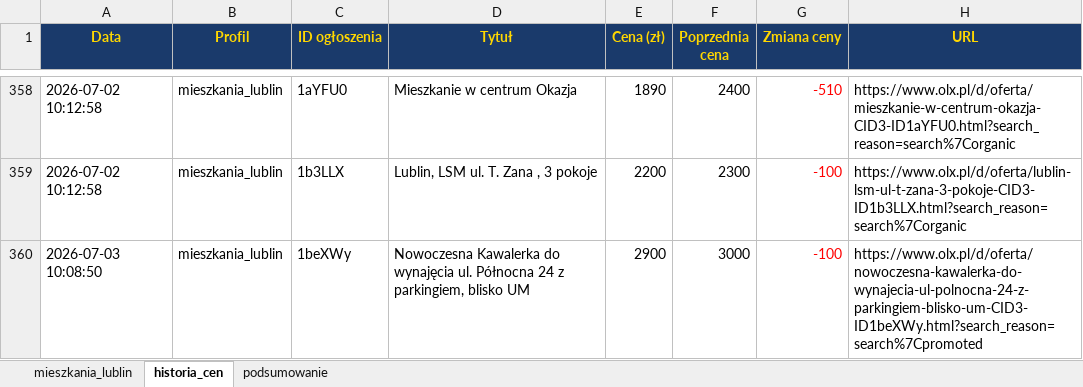
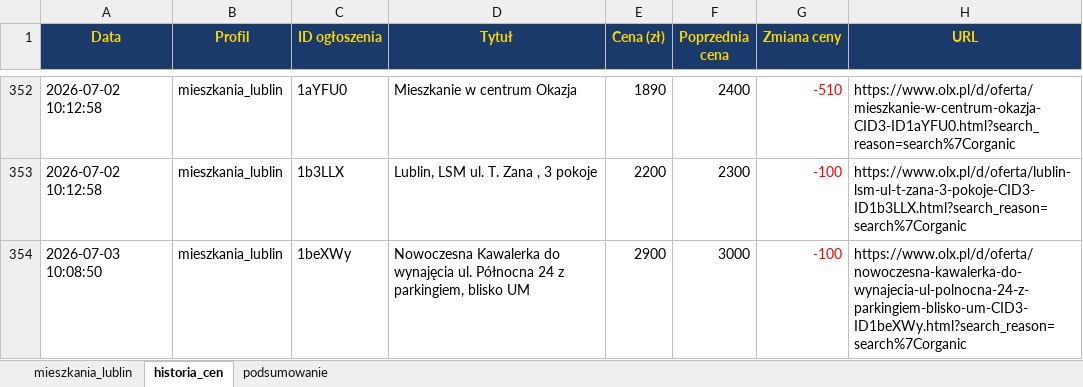
Before and after one commit to Bonaventura-EW/SZPERACZ-MIESZKANIOWY, an Excel workbook: data/szperacz_mieszkaniowy.xlsx, sheet historia_cen, drawn as a sheet; only a part is shown, gaps mark what is left out; values as stored, in another font and other column widths than the file's, no borders; addresses are those after the commit; the diff covers the shown part only; the diff names each change by its address in the sheet, - before the commit and + after, or states it on an @@ line.

```diff
--- a/data/szperacz_mieszkaniowy.xlsx (sheet historia_cen)
+++ b/data/szperacz_mieszkaniowy.xlsx (sheet historia_cen)
-H354 (URL): https://www.olx.pl/d/oferta/nowoczesna-kawalerka-do-wynajecia-ul-polnocna-24-z-parkingiem-blisko-um-CID3-ID1beXWy.html?search_reason=search%7Cpromoted
+H354 (URL): https://www.olx.pl/d/oferta/nowoczesna-kawalerka-do-wynajecia-ul-polnocna-24-z-parkingiem-blisko-um-CID3-ID1beXWy.html?search_reason=search%7Corganic
```
Also changed, not shown: 18 added rows, 6 removed rows and 19 edited cells elsewhere in this sheet, sheet mieszkania_lublin, sheet podsumowanie, 4 other files.
